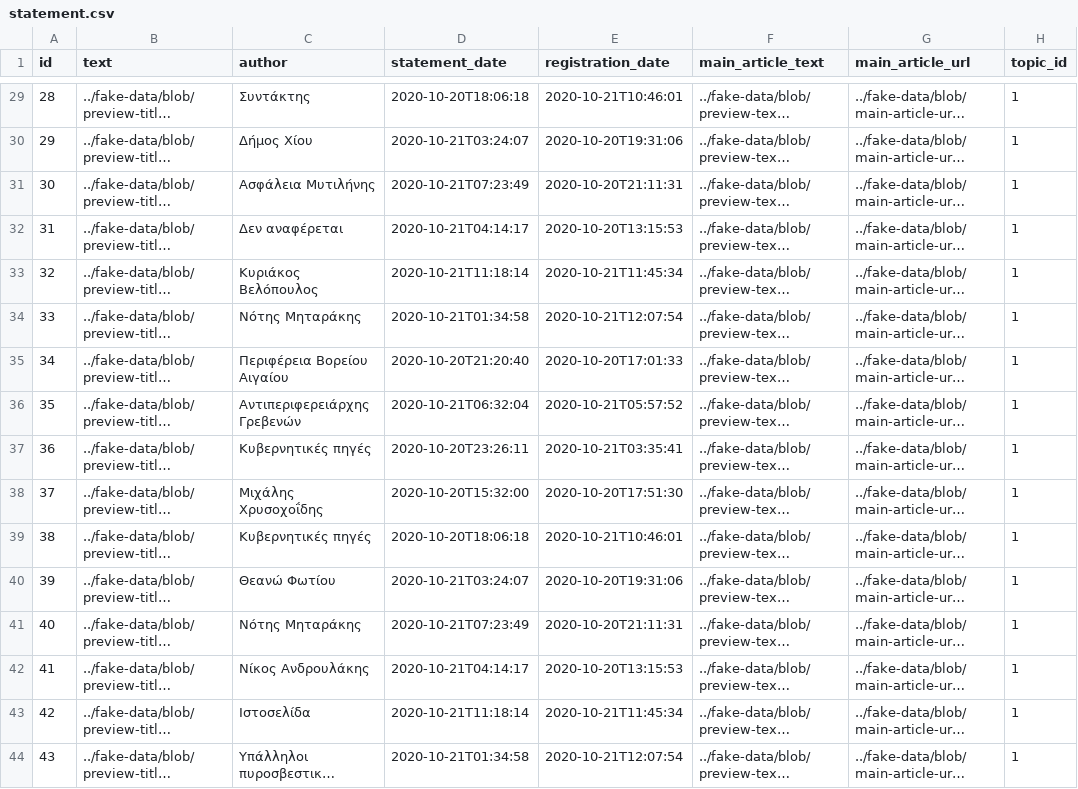
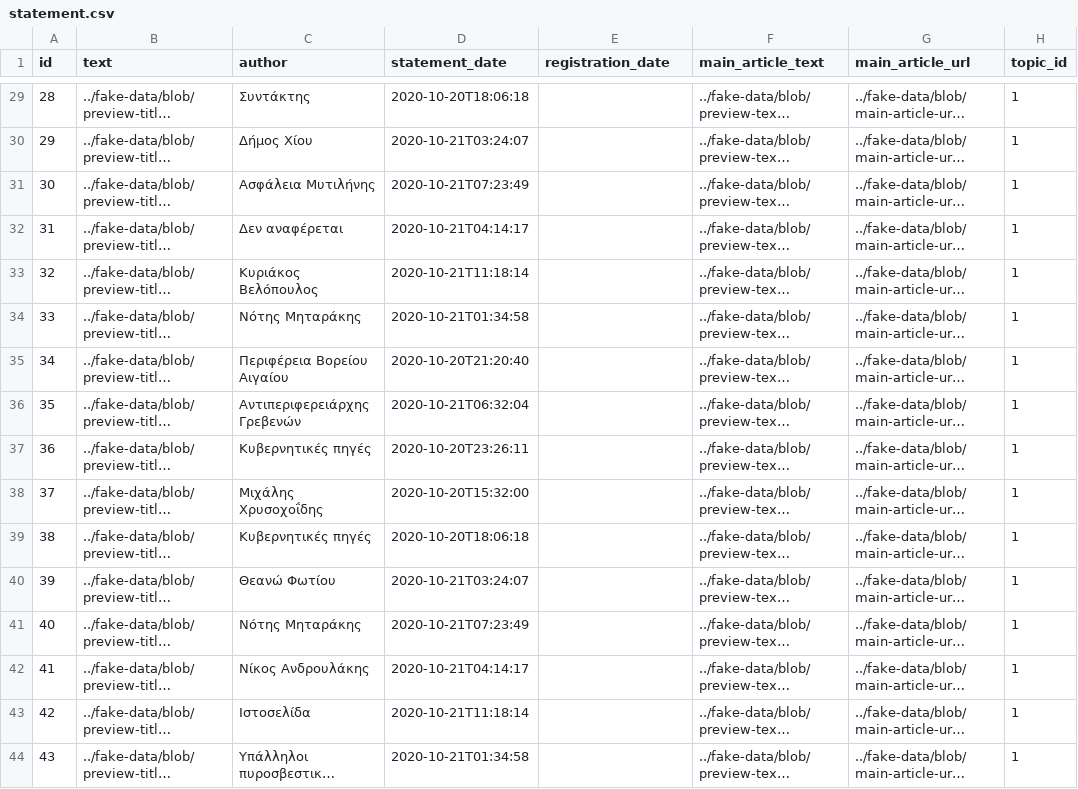
Before and after one commit to Check4facts/c4f-webapp, a CSV file: src/main/resources/config/liquibase/fake-data/statement.csv, drawn as a sheet; only a part is shown, gaps mark what is left out; long unchanged cells end in …; the diff covers the shown part only; the diff names each change by its address in the sheet, - before the commit and + after, or states it on an @@ line.

Commit message:
Registration date set to null.

```diff
--- a/src/main/resources/config/liquibase/fake-data/statement.csv
+++ b/src/main/resources/config/liquibase/fake-data/statement.csv
-E29 (registration_date): 2020-10-21T10:46:01
+E29 (registration_date): (empty)
-E30 (registration_date): 2020-10-20T19:31:06
+E30 (registration_date): (empty)
-E31 (registration_date): 2020-10-20T21:11:31
+E31 (registration_date): (empty)
-E32 (registration_date): 2020-10-20T13:15:53
+E32 (registration_date): (empty)
-E33 (registration_date): 2020-10-21T11:45:34
+E33 (registration_date): (empty)
-E34 (registration_date): 2020-10-21T12:07:54
+E34 (registration_date): (empty)
-E35 (registration_date): 2020-10-20T17:01:33
+E35 (registration_date): (empty)
-E36 (registration_date): 2020-10-21T05:57:52
+E36 (registration_date): (empty)
-E37 (registration_date): 2020-10-21T03:35:41
+E37 (registration_date): (empty)
-E38 (registration_date): 2020-10-20T17:51:30
+E38 (registration_date): (empty)
-E39 (registration_date): 2020-10-21T10:46:01
+E39 (registration_date): (empty)
-E40 (registration_date): 2020-10-20T19:31:06
+E40 (registration_date): (empty)
-E41 (registration_date): 2020-10-20T21:11:31
+E41 (registration_date): (empty)
-E42 (registration_date): 2020-10-20T13:15:53
+E42 (registration_date): (empty)
-E43 (registration_date): 2020-10-21T11:45:34
+E43 (registration_date): (empty)
-E44 (registration_date): 2020-10-21T12:07:54
+E44 (registration_date): (empty)
```
Also changed, not shown: 27 edited cells elsewhere in this file.
